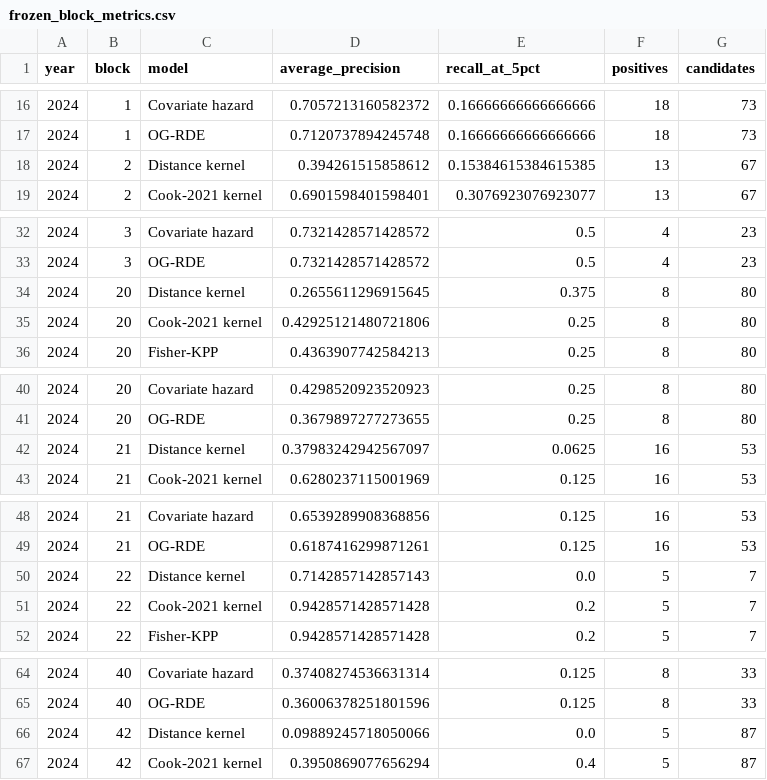
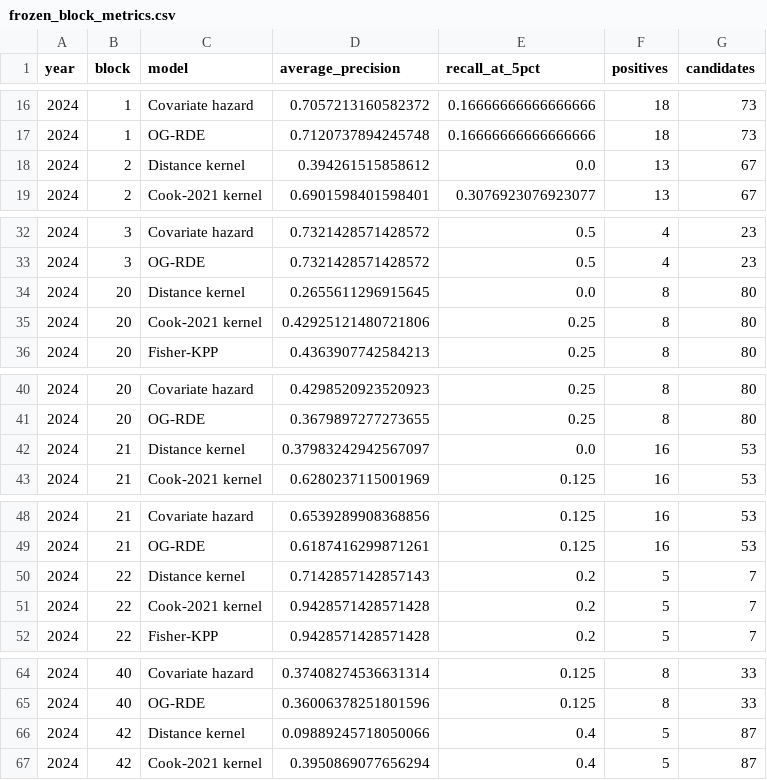
Before and after one commit to axel-slid/lanterntrace-explorer, a CSV file: research/results/frozen_block_metrics.csv, drawn as a sheet; only a part is shown, gaps mark what is left out; the diff covers the shown part only.

```diff
--- a/research/results/frozen_block_metrics.csv
+++ b/research/results/frozen_block_metrics.csv
@@ -17,3 +17,3 @@ year,block,model,average_precision,recall_at_5pct,positives,candidates
 2024,1,OG-RDE,0.7120737894245748,0.16666666666666666,18,73
-2024,2,Distance kernel,0.394261515858612,0.15384615384615385,13,67
+2024,2,Distance kernel,0.394261515858612,0.0,13,67
 2024,2,Cook-2021 kernel,0.6901598401598401,0.3076923076923077,13,67
@@ -33,3 +33,3 @@ year,block,model,average_precision,recall_at_5pct,positives,candidates
 2024,3,OG-RDE,0.7321428571428572,0.5,4,23
-2024,20,Distance kernel,0.2655611296915645,0.375,8,80
+2024,20,Distance kernel,0.2655611296915645,0.0,8,80
 2024,20,Cook-2021 kernel,0.42925121480721806,0.25,8,80
@@ -41,3 +41,3 @@ year,block,model,average_precision,recall_at_5pct,positives,candidates
 2024,20,OG-RDE,0.3679897277273655,0.25,8,80
-2024,21,Distance kernel,0.37983242942567097,0.0625,16,53
+2024,21,Distance kernel,0.37983242942567097,0.0,16,53
 2024,21,Cook-2021 kernel,0.6280237115001969,0.125,16,53
@@ -49,3 +49,3 @@ year,block,model,average_precision,recall_at_5pct,positives,candidates
 2024,21,OG-RDE,0.6187416299871261,0.125,16,53
-2024,22,Distance kernel,0.7142857142857143,0.0,5,7
+2024,22,Distance kernel,0.7142857142857143,0.2,5,7
 2024,22,Cook-2021 kernel,0.9428571428571428,0.2,5,7
@@ -65,3 +65,3 @@ year,block,model,average_precision,recall_at_5pct,positives,candidates
 2024,40,OG-RDE,0.36006378251801596,0.125,8,33
-2024,42,Distance kernel,0.09889245718050066,0.0,5,87
+2024,42,Distance kernel,0.09889245718050066,0.4,5,87
 2024,42,Cook-2021 kernel,0.3950869077656294,0.4,5,87
```
Also changed, not shown: 9 edited cells elsewhere in this file, research/results/annual_paired_comparisons.csv, research/results/frozen_temporal_metrics.csv, 20 other files.
